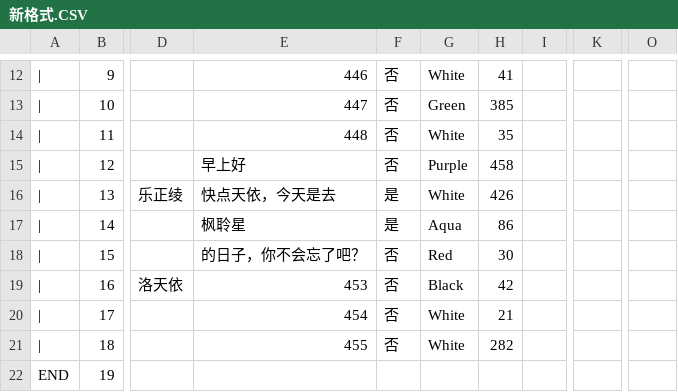
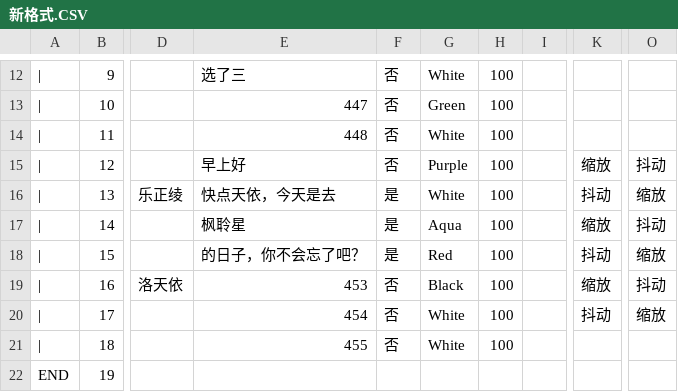
Before and after one commit to IPOL-Studio/CyanStars, a CSV file: Cyan-Stars/Assets/Editor/新格式.CSV, drawn as a sheet; only a part is shown, gaps mark what is left out; the diff covers the shown part only; the diff names each change by its address in the sheet, - before the commit and + after, or states it on an @@ line.

```diff
--- a/Cyan-Stars/Assets/Editor/新格式.CSV
+++ b/Cyan-Stars/Assets/Editor/新格式.CSV
-E12: 446
+E12: 选了三
-H12: 41
+H12: 100
-H13: 385
+H13: 100
-H14: 35
+H14: 100
-H15: 458
+H15: 100
-K15: (empty)
+K15: 缩放
-O15: (empty)
+O15: 抖动
-H16: 426
+H16: 100
-K16: (empty)
+K16: 抖动
-O16: (empty)
+O16: 缩放
-H17: 86
+H17: 100
-K17: (empty)
+K17: 缩放
-O17: (empty)
+O17: 抖动
-F18: 否
+F18: 是
-H18: 30
+H18: 100
-K18: (empty)
+K18: 抖动
-O18: (empty)
+O18: 缩放
-H19: 42
+H19: 100
-K19: (empty)
+K19: 缩放
-O19: (empty)
+O19: 抖动
-H20: 21
+H20: 100
-K20: (empty)
+K20: 抖动
-O20: (empty)
+O20: 缩放
-H21: 282
+H21: 100
```
Also changed, not shown: 33 edited cells elsewhere in this file, 24 other files.
